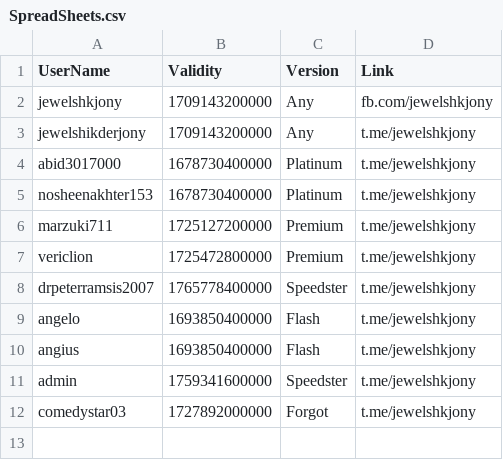
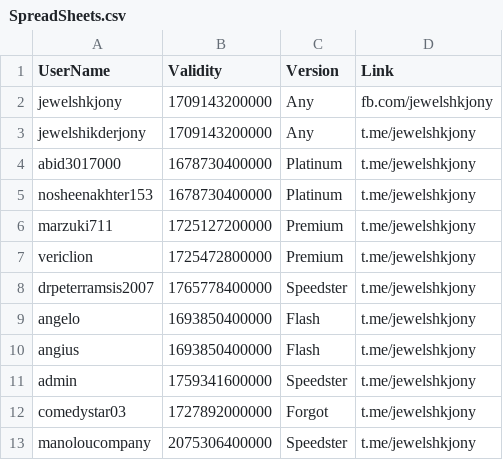
Before and after one commit to jewelshkjony/PublicFolder, a CSV file: SpreadSheets.csv, drawn as a sheet; the diff names each change by its address in the sheet, - before the commit and + after, or states it on an @@ line.

Commit message:
Update SpreadSheets.csv

```diff
--- a/SpreadSheets.csv
+++ b/SpreadSheets.csv
+row 13: manoloucompany | 2075306400000 | Speedster | t.me/jewelshkjony
```
